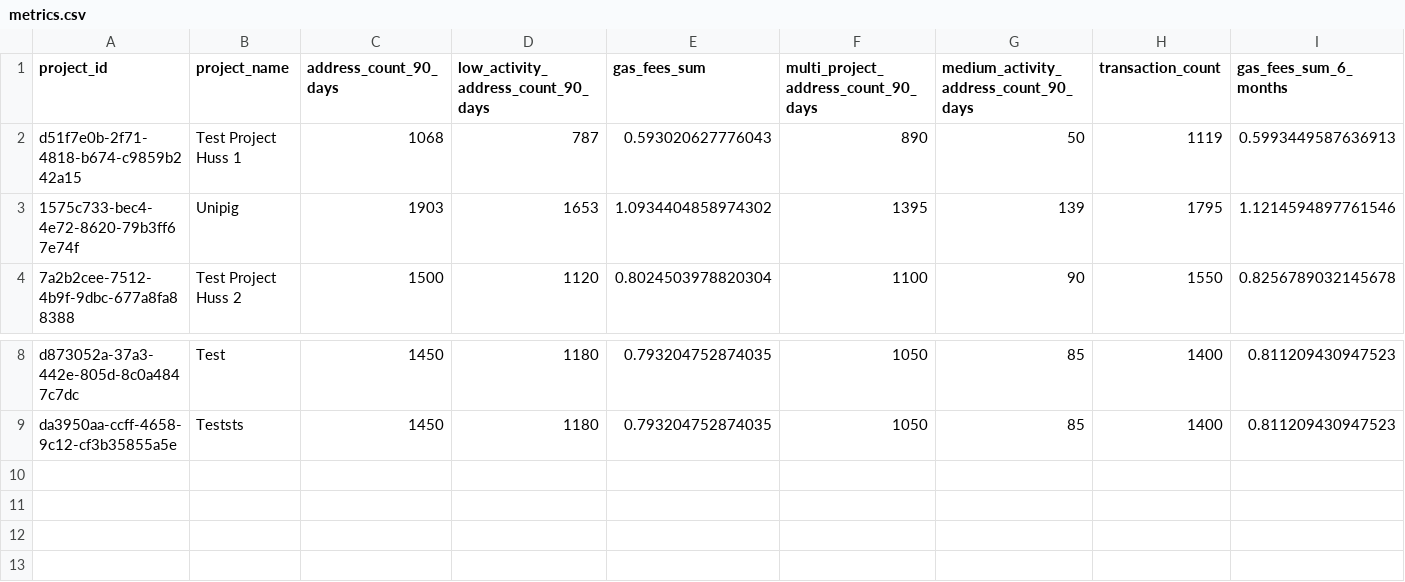
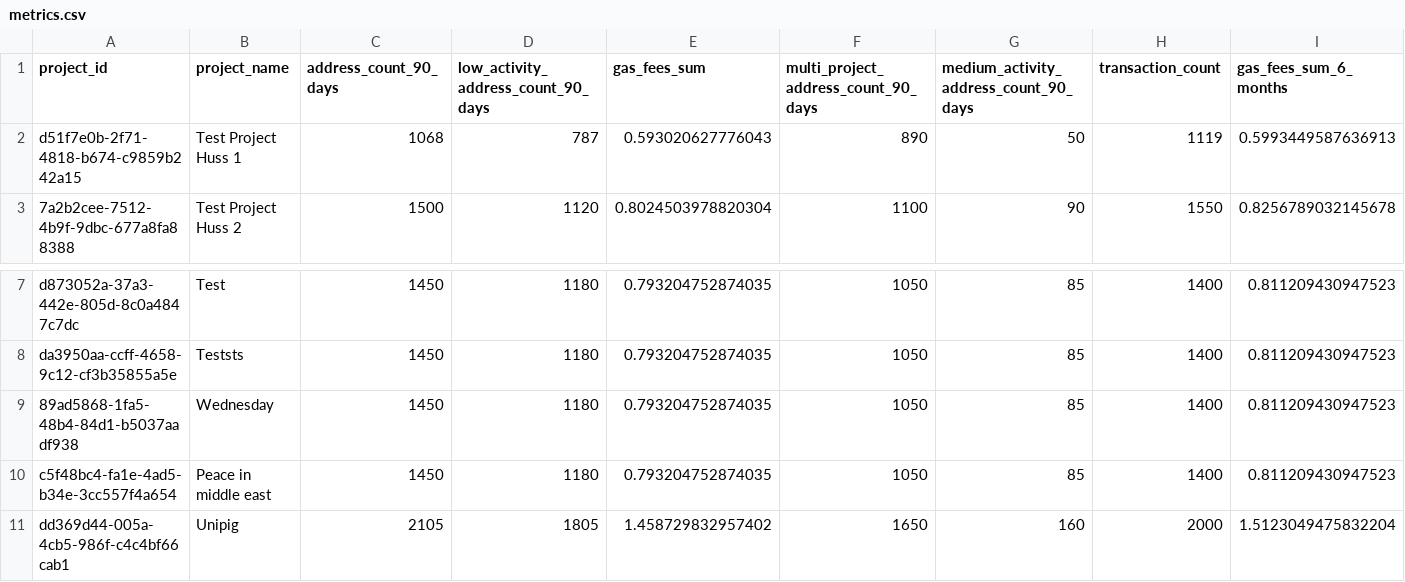
Before and after one commit to gitcoinco/easy-retro-pgf, a CSV file: public/metrics.csv, drawn as a sheet; only a part is shown, gaps mark what is left out; removed rows and columns are numbered as before the commit, all else as after; rows hold the shown columns only; the diff names each change by its address in the sheet, - before the commit and + after, or states it on an @@ line.

```diff
--- a/public/metrics.csv
+++ b/public/metrics.csv
-row 3: 1575c733-bec4-4e72-8620-79b3ff67e74f | Unipig | 1903 | 1653 | 1.0934404858974302 | 1395 | 139 | 1795 | 1.1214594897761546
+row 9: 89ad5868-1fa5-48b4-84d1-b5037aadf938 | Wednesday | 1450 | 1180 | 0.793204752874035 | 1050 | 85 | 1400 | 0.811209430947523
+row 10: c5f48bc4-fa1e-4ad5-b34e-3cc557f4a654 | Peace in middle east | 1450 | 1180 | 0.793204752874035 | 1050 | 85 | 1400 | 0.811209430947523
+row 11: dd369d44-005a-4cb5-986f-c4c4bf66cab1 | Unipig | 2105 | 1805 | 1.458729832957402 | 1650 | 160 | 2000 | 1.5123049475832204
```
Also changed, not shown: 1 other file.
